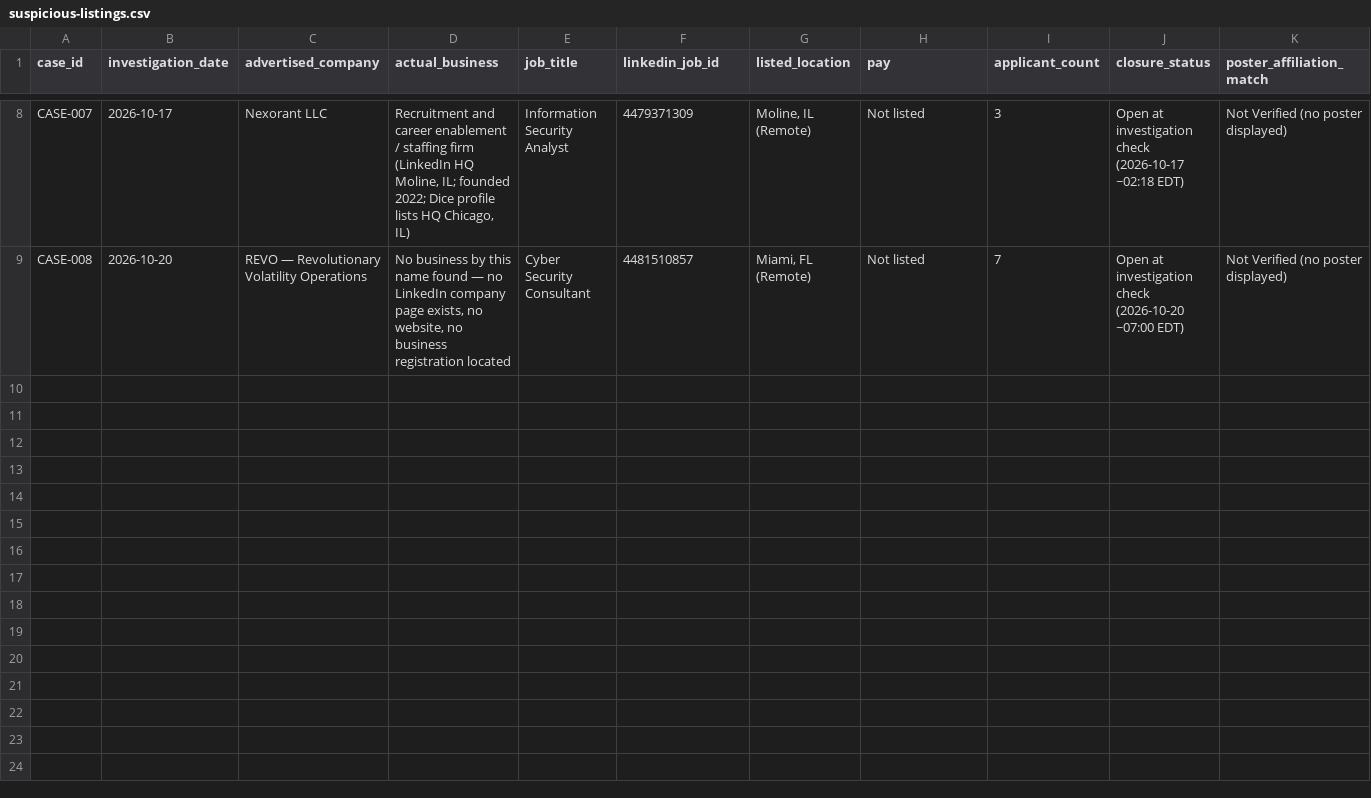
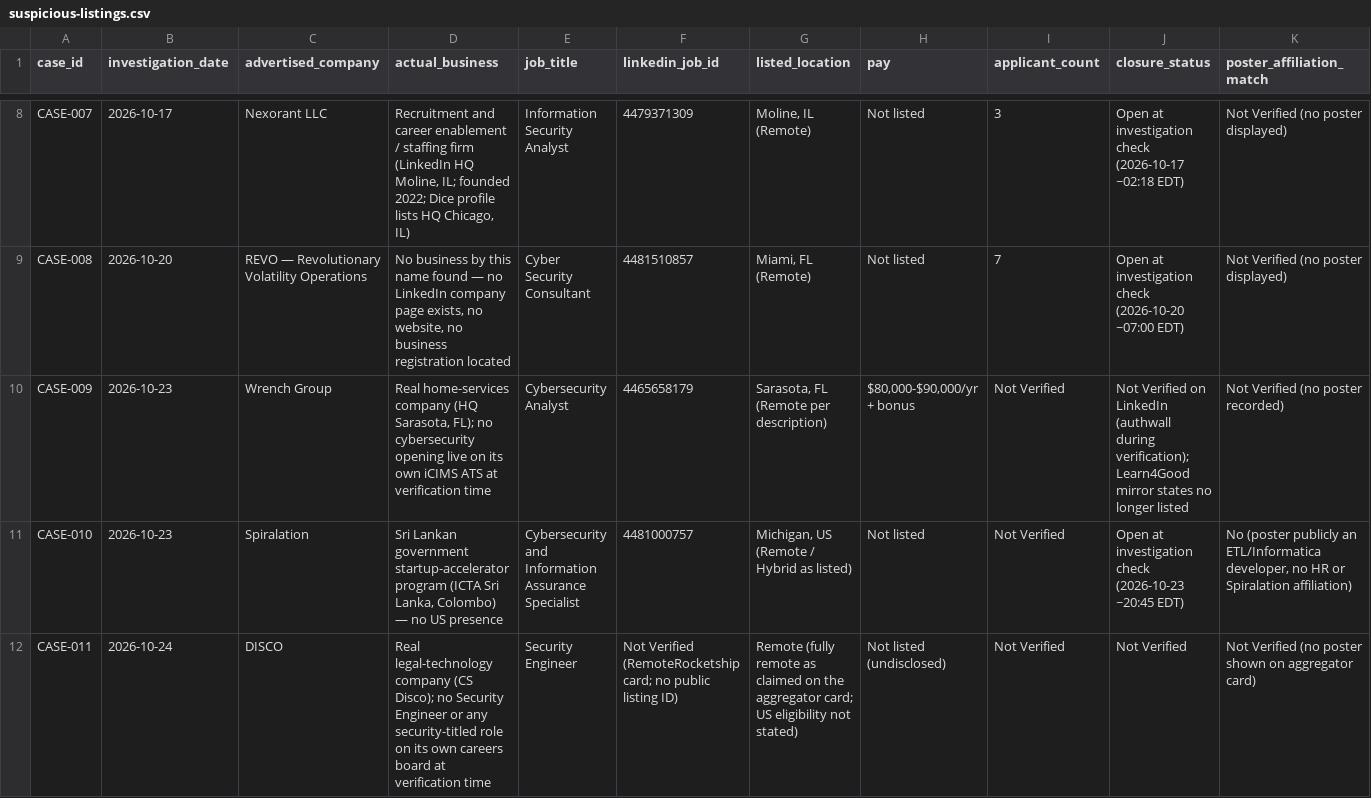
Before and after one commit to R0n1nW0lf/Fake-Job-Threat-Hunting, a CSV file: indicators/suspicious-listings.csv, drawn as a sheet; only a part is shown, gaps mark what is left out; rows hold the shown columns only; the diff names each change by its address in the sheet, - before the commit and + after, or states it on an @@ line.

Commit message:
Add Case-009 (Wrench Group), Case-010 (Spiralation), and Case-011 (DISCO), all NOT VERIFIED - skip: no live requisition on the employer's own ATS or careers board (009, 011) and the impersonation indicator cluster recorded not verified on the investigator's verdict (010); counts updated to 11 investigations

```diff
--- a/indicators/suspicious-listings.csv
+++ b/indicators/suspicious-listings.csv
+row 10: CASE-009 | 2026-10-23 | Wrench Group | Real home-services company (HQ Sarasota, FL); no cybersecurity opening live on its own iCIMS ATS at verification time | Cybersecurity Analyst | 4465658179 | Sarasota, FL (Remote per description) | $80,000-$90,000/yr + bonus | Not Verified | Not Verified on LinkedIn (authwall during verification); Learn4Good mirror states no longer listed | Not Verified (no poster recorded)
+row 11: CASE-010 | 2026-10-23 | Spiralation | Sri Lankan government startup-accelerator program (ICTA Sri Lanka, Colombo) — no US presence | Cybersecurity and Information Assurance Specialist | 4481000757 | Michigan, US (Remote / Hybrid as listed) | Not listed | Not Verified | Open at investigation check (2026-10-23 ~20:45 EDT) | No (poster publicly an ETL/Informatica developer, no HR or Spiralation affiliation)
+row 12: CASE-011 | 2026-10-24 | DISCO | Real legal-technology company (CS Disco); no Security Engineer or any security-titled role on its own careers board at verification time | Security Engineer | Not Verified (RemoteRocketship card; no public listing ID) | Remote (fully remote as claimed on the aggregator card; US eligibility not stated) | Not listed (undisclosed) | Not Verified | Not Verified | Not Verified (no poster shown on aggregator card)
```
Also changed, not shown: 9 other files.
